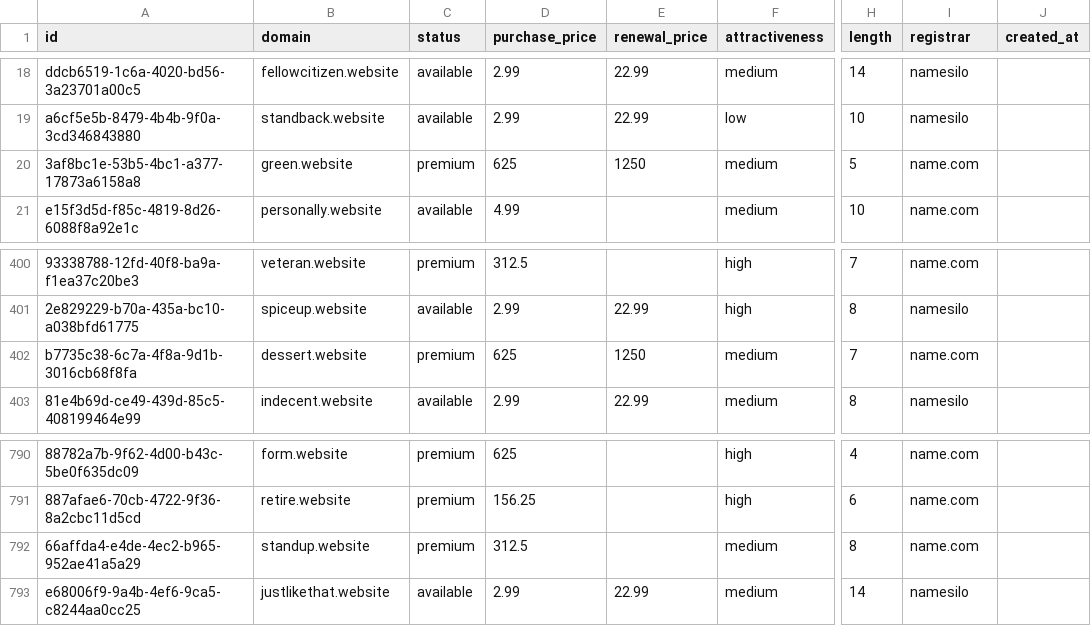
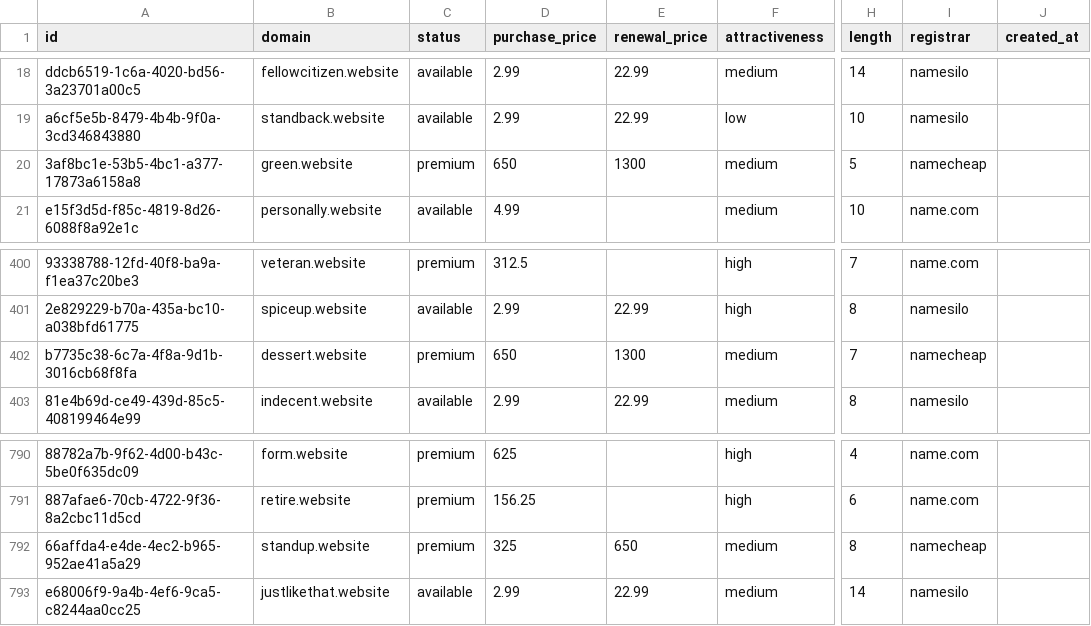
Before and after one commit to UniqueDomains/website-oneword-domains, a CSV file: website.csv, drawn as a sheet; only a part is shown, gaps mark what is left out; the diff names each change by its address in the sheet, - before the commit and + after, or states it on an @@ line.

Commit message:
Domains update

```diff
--- a/website.csv
+++ b/website.csv
-D20 (purchase_price): 625
+D20 (purchase_price): 650
-E20 (renewal_price): 1250
+E20 (renewal_price): 1300
-I20 (registrar): name.com
+I20 (registrar): namecheap
-D402 (purchase_price): 625
+D402 (purchase_price): 650
-E402 (renewal_price): 1250
+E402 (renewal_price): 1300
-I402 (registrar): name.com
+I402 (registrar): namecheap
-D792 (purchase_price): 312.5
+D792 (purchase_price): 325
-E792 (renewal_price): (empty)
+E792 (renewal_price): 650
-I792 (registrar): name.com
+I792 (registrar): namecheap
```
Also changed, not shown: 4 other files.
